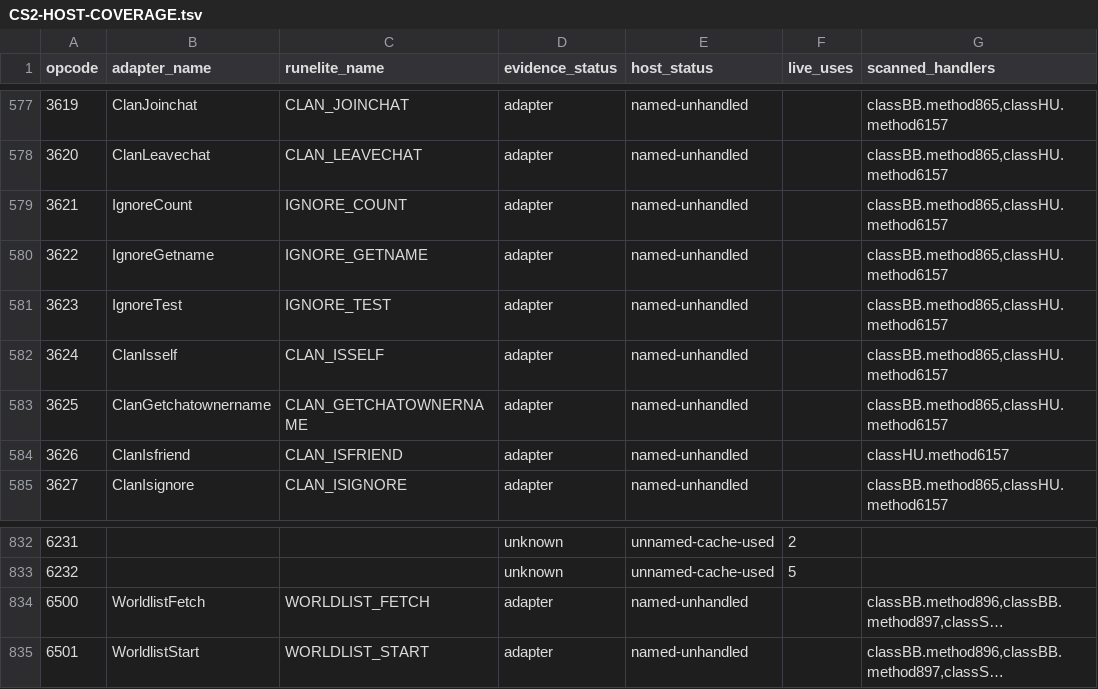
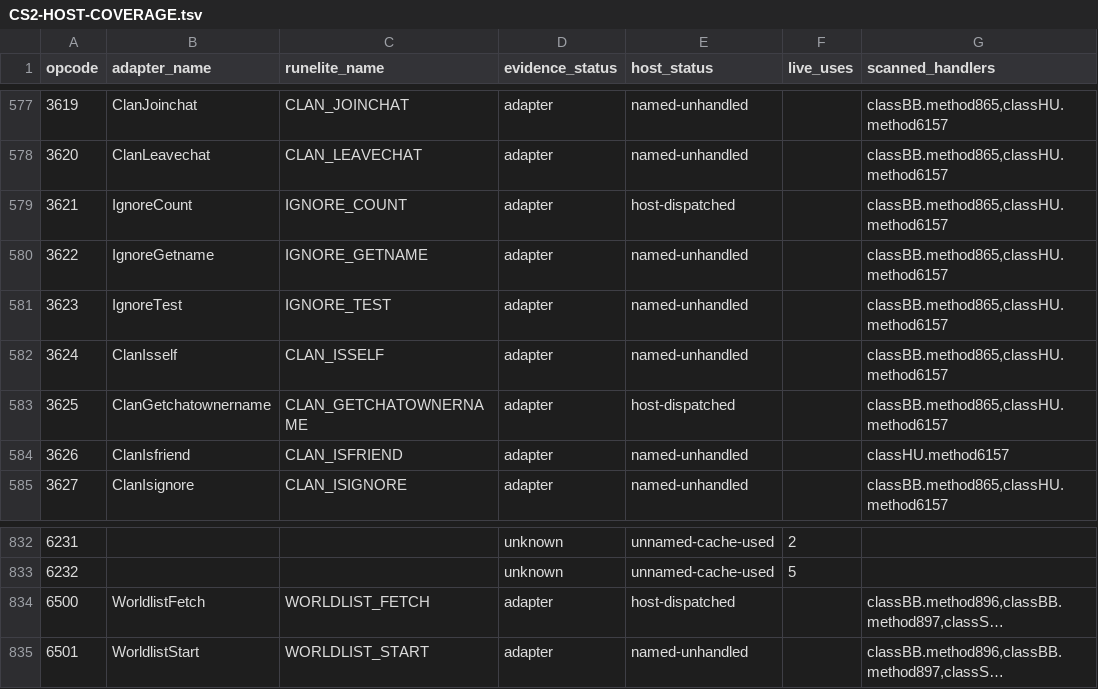
Before and after one commit to Neosback/rustclient, a TSV file: docs/reference/rs240-port/CS2-HOST-COVERAGE.tsv, drawn as a sheet; only a part is shown, gaps mark what is left out; long unchanged cells end in …; the diff covers the shown part only; the diff names each change by its address in the sheet, - before the commit and + after, or states it on an @@ line.

```diff
--- a/docs/reference/rs240-port/CS2-HOST-COVERAGE.tsv
+++ b/docs/reference/rs240-port/CS2-HOST-COVERAGE.tsv
-E579 (host_status): named-unhandled
+E579 (host_status): host-dispatched
-E583 (host_status): named-unhandled
+E583 (host_status): host-dispatched
-E834 (host_status): named-unhandled
+E834 (host_status): host-dispatched
```
Also changed, not shown: 18 edited cells elsewhere in this file, docs/reference/rs240-port/INTERFACE-AUDIT.tsv, docs/reference/rs240-port/PORT-MATRIX.tsv, 7 other files.
